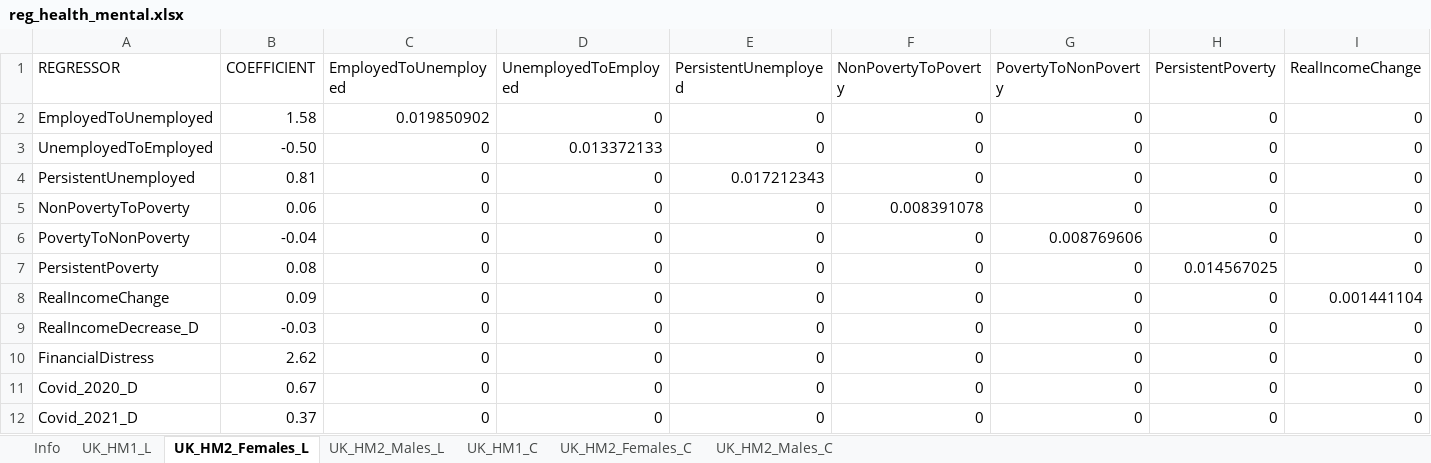
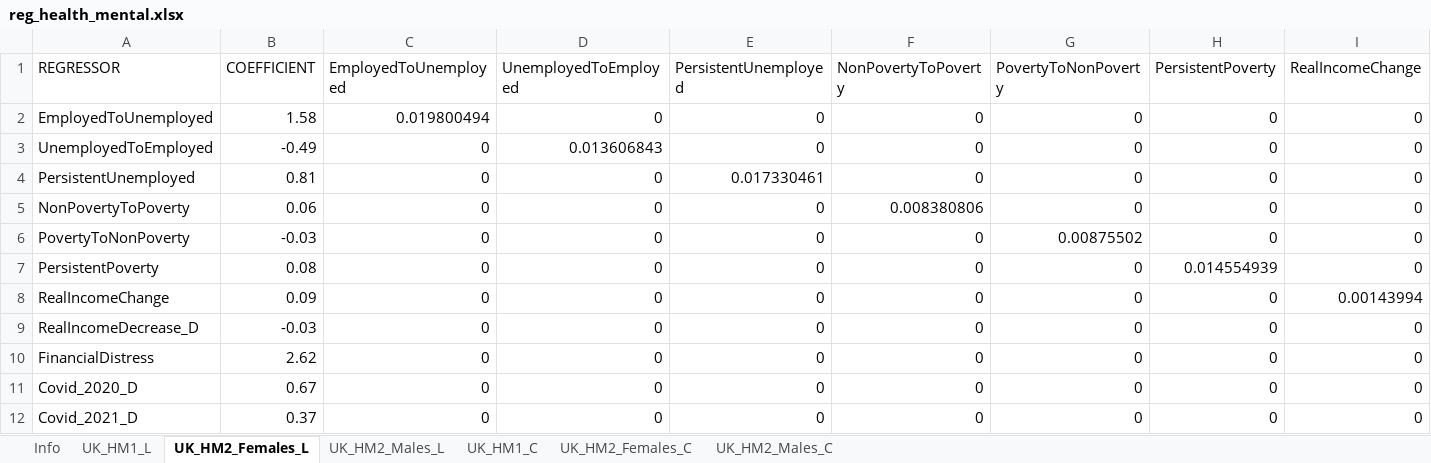
Before and after one commit to simpaths/SimPaths, an Excel workbook: input/reg_health_mental.xlsx, sheet UK_HM2_Females_L, drawn as a sheet; only a part is shown; values as stored, in another font and other column widths than the file's, no borders; the diff covers the shown part only; the diff names each change by its address in the sheet, - before the commit and + after, or states it on an @@ line.

```diff
--- a/input/reg_health_mental.xlsx (sheet UK_HM2_Females_L)
+++ b/input/reg_health_mental.xlsx (sheet UK_HM2_Females_L)
-C2 (EmployedToUnemployed): 0.019850902
+C2 (EmployedToUnemployed): 0.019800494
-B3 (COEFFICIENT): -0.50
+B3 (COEFFICIENT): -0.49
-D3 (UnemployedToEmployed): 0.013372133
+D3 (UnemployedToEmployed): 0.013606843
-E4 (PersistentUnemployed): 0.017212343
+E4 (PersistentUnemployed): 0.017330461
-F5 (NonPovertyToPoverty): 0.008391078
+F5 (NonPovertyToPoverty): 0.008380806
-B6 (COEFFICIENT): -0.04
+B6 (COEFFICIENT): -0.03
-G6 (PovertyToNonPoverty): 0.008769606
+G6 (PovertyToNonPoverty): 0.00875502
-H7 (PersistentPoverty): 0.014567025
+H7 (PersistentPoverty): 0.014554939
-I8 (RealIncomeChange): 0.001441104
+I8 (RealIncomeChange): 0.00143994
```
Also changed, not shown: 4 edited cells elsewhere in this sheet, sheet UK_HM1_C, sheet UK_HM1_L, sheet UK_HM2_Males_L, sheet UK_HM2_Males_C, sheet UK_HM2_Females_C, input/reg_health_wellbeing.xlsx, 10 other files.
